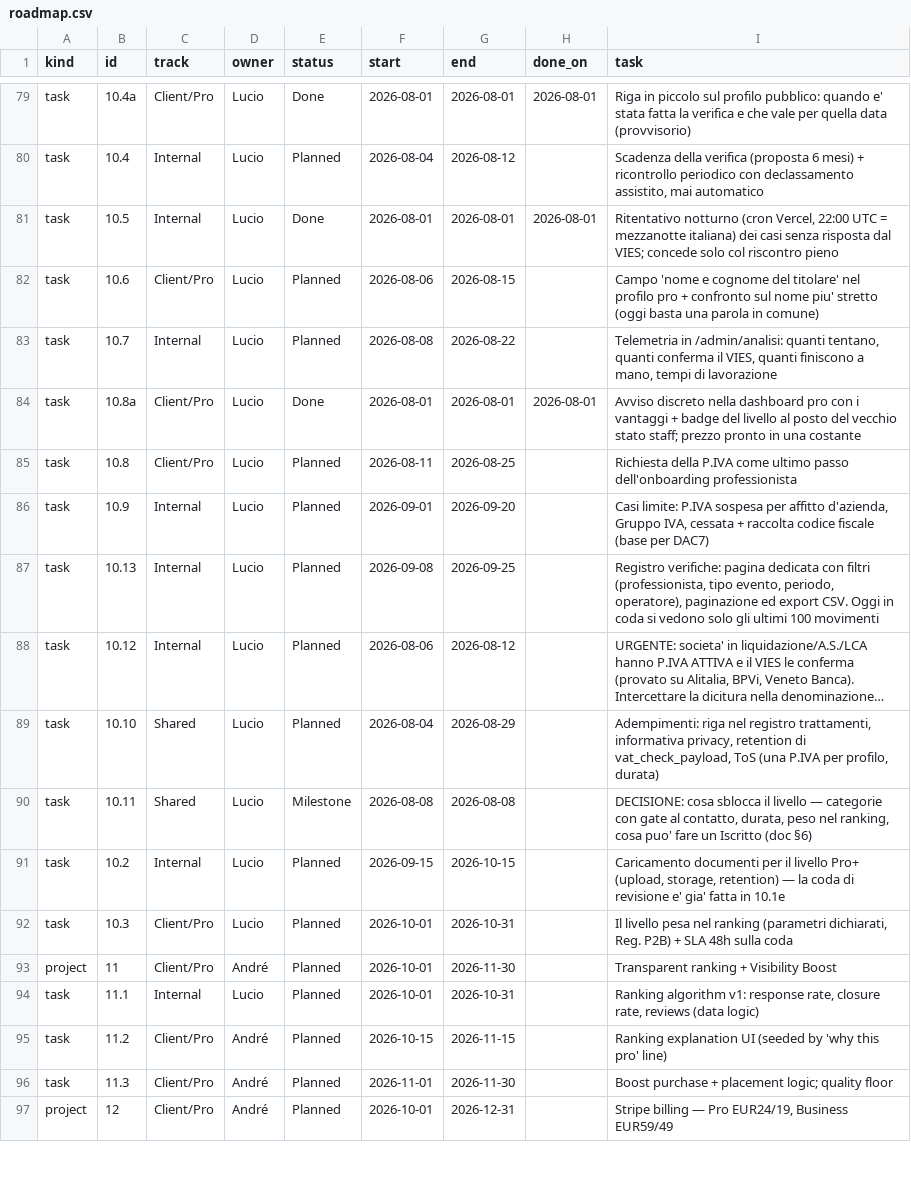
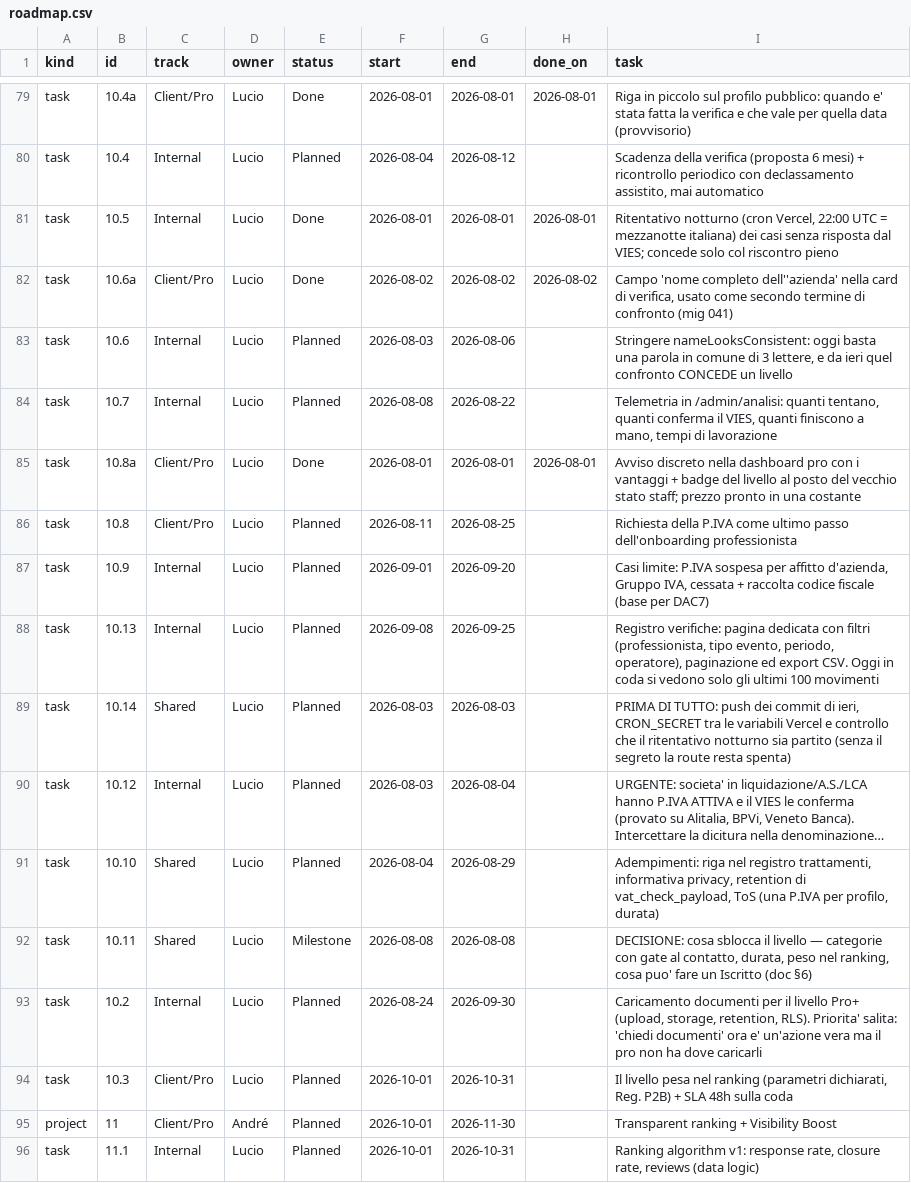
Before and after one commit to UnicorniDiBob/Bob_webapp, a CSV file: roadmap/roadmap.csv, drawn as a sheet; only a part is shown, gaps mark what is left out; the shorter side is filled out with more unchanged rows; long unchanged cells end in …; addresses are those after the commit; the diff names each change by its address in the sheet, - before the commit and + after, or states it on an @@ line.

Commit message:
roadmap: piano di domani - messa in linea e cron (10.14), societa' in liquidazione (10.12), confronto nome piu' stretto (10.6); caricamento documenti anticipato

```diff
--- a/roadmap/roadmap.csv
+++ b/roadmap/roadmap.csv
+row 82: task | 10.6a | Client/Pro | Lucio | Done | 2026-08-02 | 2026-08-02 | 2026-08-02 | Campo 'nome completo dell''azienda' nella card di verifica, usato come secondo termine di confronto (mig 041)
-C83 (track): Client/Pro
+C83 (track): Internal
-F83 (start): 2026-08-06
+F83 (start): 2026-08-03
-G83 (end): 2026-08-15
+G83 (end): 2026-08-06
-I83 (task): Campo 'nome e cognome del titolare' nel profilo pro + confronto sul nome piu' stretto (oggi basta una parola in comune)
+I83 (task): Stringere nameLooksConsistent: oggi basta una parola in comune di 3 lettere, e da ieri quel confronto CONCEDE un livello
+row 89: task | 10.14 | Shared | Lucio | Planned | 2026-08-03 | 2026-08-03 |  | PRIMA DI TUTTO: push dei commit di ieri, CRON_SECRET tra le variabili Vercel e controllo che il ritentativo notturno sia partito (senza il segreto la route resta spenta)
-F90 (start): 2026-08-06
+F90 (start): 2026-08-03
-G90 (end): 2026-08-12
+G90 (end): 2026-08-04
-F93 (start): 2026-09-15
+F93 (start): 2026-08-24
-G93 (end): 2026-10-15
+G93 (end): 2026-09-30
-I93 (task): …(upload, storage, retention) — la coda di revisione e' gia' fatta in 10.1e
+I93 (task): …(upload, storage, retention, RLS). Priorita' salita: 'chiedi documenti' ora e' un'azione vera ma il pro non ha dove caricarli
```
Also changed, not shown: 1 other file.
